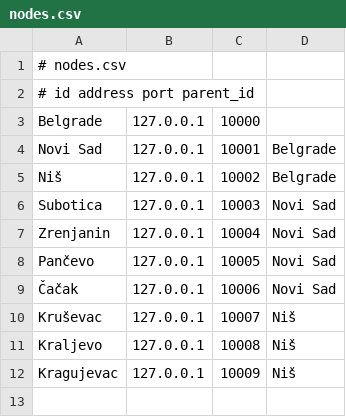
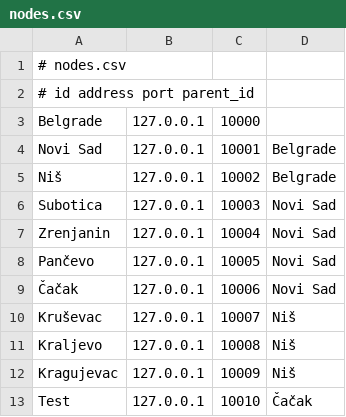
Before and after one commit to SRBmartin/IKP_DataPropagator, a CSV file: Propagator_Solution/Common/nodes.csv (was Propagator_Solution/DataSource/nodes.csv), drawn as a sheet; the diff names each change by its address in the sheet, - before the commit and + after, or states it on an @@ line.

Commit message:
[IKP]: Central propagator
* Setting up CP and listener; creating processes of CP in DataSource project; Creating utils in Common project.

* Implemented initial central propagator message receiver and connected process to the job for killing stangglers.

* Implemented thread pool.

* Fixed SOCKET clogging up.

* Fixed wrong network->host 64bit transformation.

* Code cleanup.

* Code cleanup #2.

* Code cleanup #3.

```diff
--- a/Propagator_Solution/DataSource/nodes.csv
+++ b/Propagator_Solution/Common/nodes.csv
+row 13: Test | 127.0.0.1 | 10010 | Čačak
```
Also changed, not shown: 31 other files.
